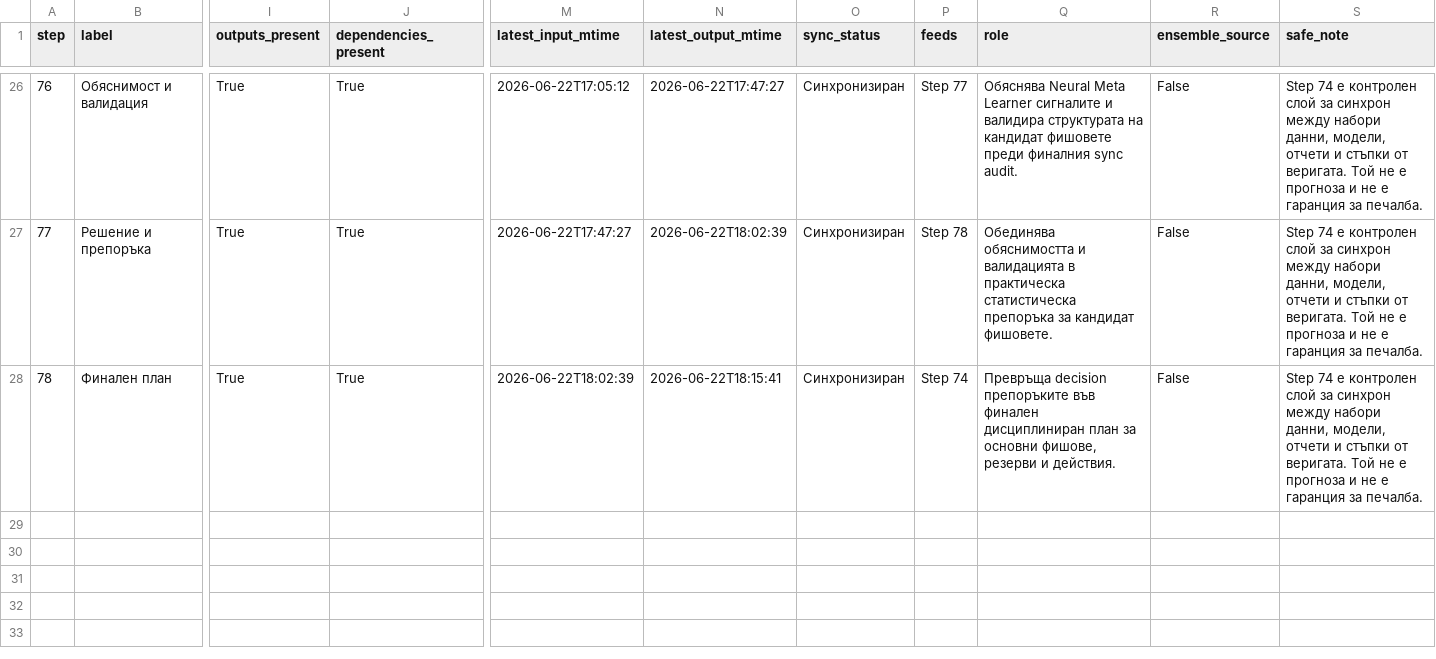
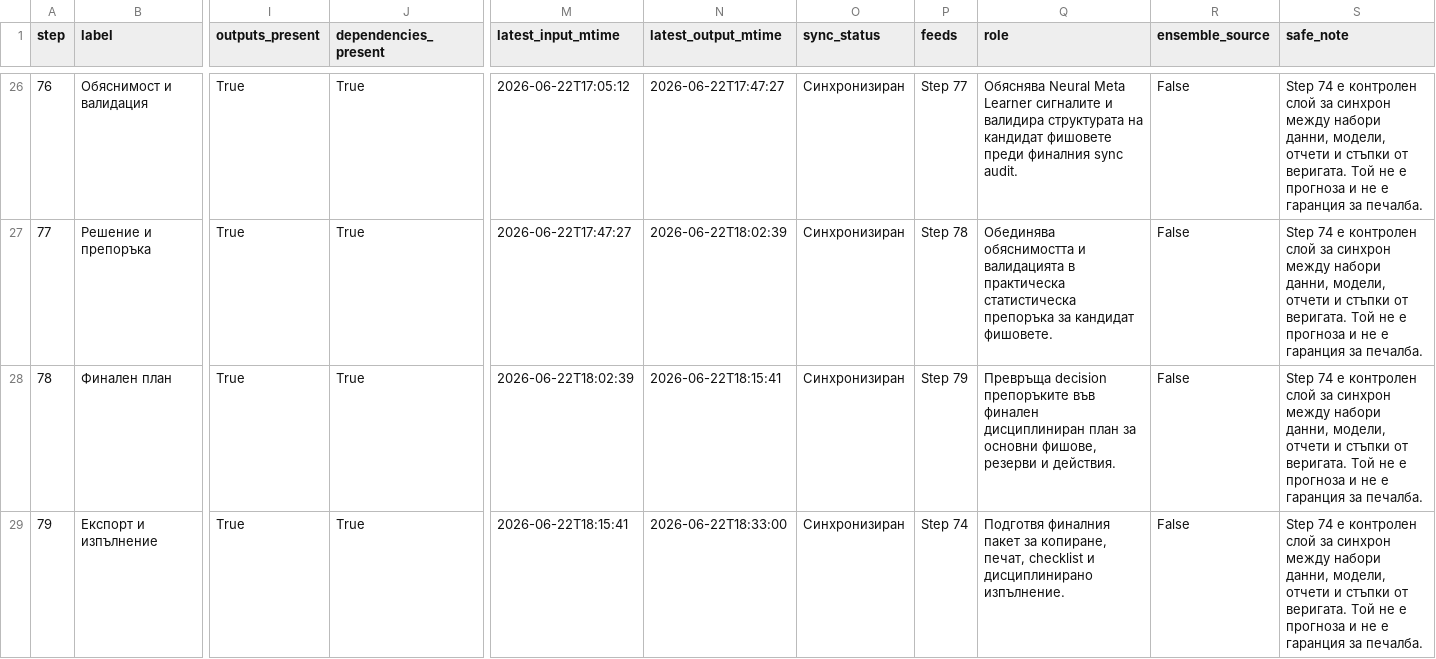
Before and after one commit to SATananov/lottery-probability-model, a CSV file: reports/v74_model_sync_status.csv, drawn as a sheet; only a part is shown, gaps mark what is left out; rows hold the shown columns only; the diff names each change by its address in the sheet, - before the commit and + after, or states it on an @@ line.

Commit message:
Add Step 79 ticket pack export center

```diff
--- a/reports/v74_model_sync_status.csv
+++ b/reports/v74_model_sync_status.csv
-P28 (feeds): Step 74
+P28 (feeds): Step 79
+row 29: 79 | Експорт и изпълнение | True | True | 2026-06-22T18:15:41 | 2026-06-22T18:33:00 | Синхронизиран | Step 74 | Подготвя финалния пакет за копиране, печат, checklist и дисциплинирано изпълнение. | False | Step 74 е контролен слой за синхрон между набори данни, модели, отчети и стъпки от веригата. Той не е прогноза и не е гаранция за печалба.
```
Also changed, not shown: reports/v74_1_latest_selective_sync_plan.csv, reports/v74_model_dependency_map.csv, 20 other files.
